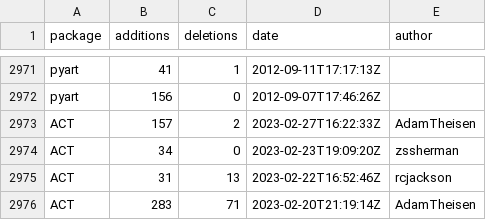
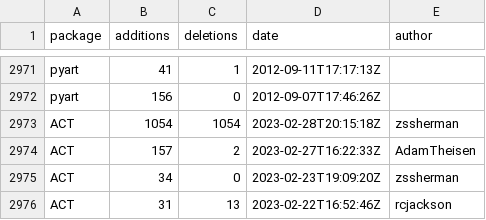
Before and after one commit to mgrover1/test-metrics, a CSV file: data/github_commits.csv, drawn as a sheet; only a part is shown, gaps mark what is left out; the shorter side is filled out with more unchanged rows; the diff names each change by its address in the sheet, - before the commit and + after, or states it on an @@ line.

```diff
--- a/data/github_commits.csv
+++ b/data/github_commits.csv
+row 2973: ACT | 1054 | 1054 | 2023-02-28T20:15:18Z | zssherman
```
Also changed, not shown: data/conda_stats.csv, data/pypi_stats.csv, 10 other files.
